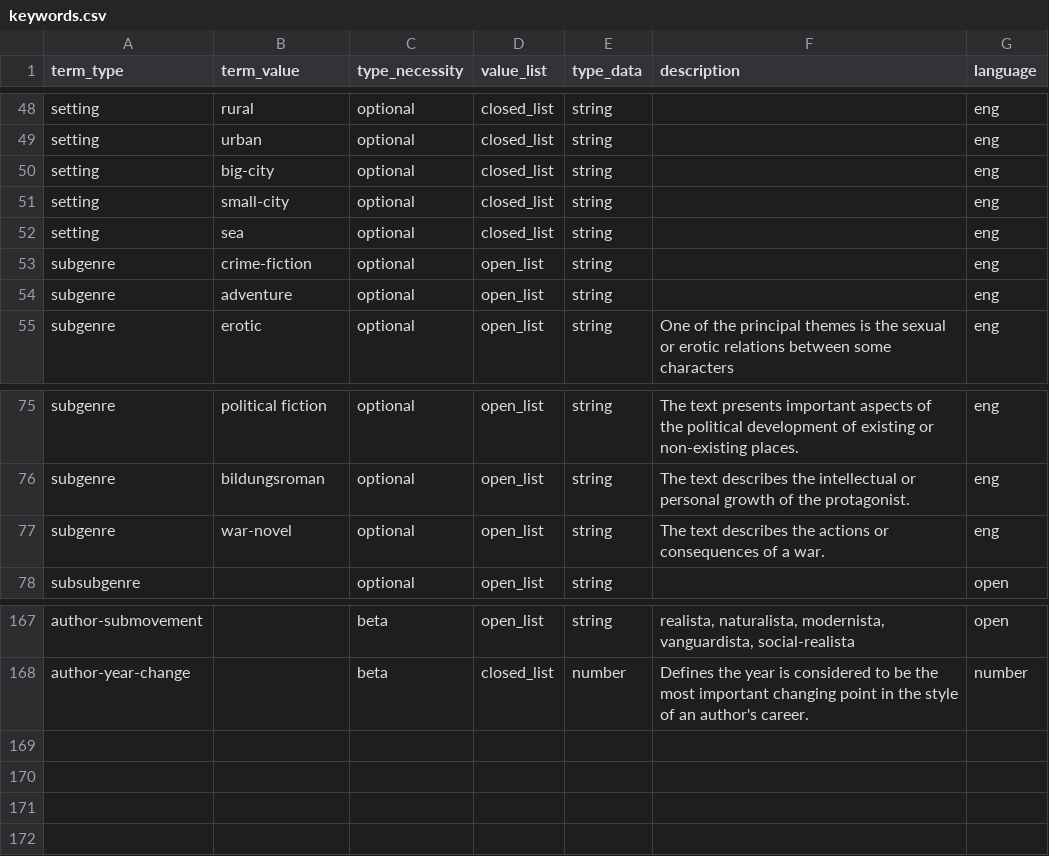
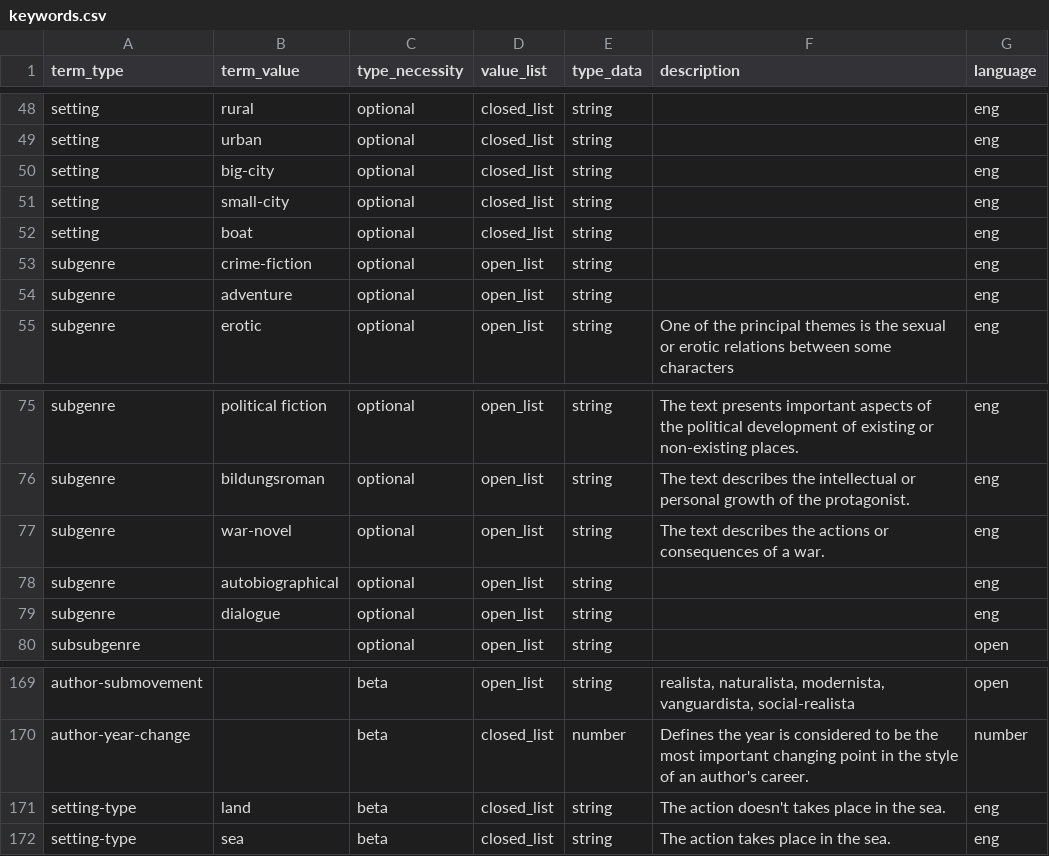
Before and after one commit to cligs/reference, a CSV file: keywords/keywords.csv, drawn as a sheet; only a part is shown, gaps mark what is left out.

Commit message:
some new values

```diff
--- a/keywords/keywords.csv
+++ b/keywords/keywords.csv
@@ -51,3 +51,3 @@ setting	big-city	optional	closed_list	string		eng
 setting	small-city	optional	closed_list	string		eng
-setting	sea	optional	closed_list	string		eng
+setting	boat	optional	closed_list	string		eng
 subgenre	crime-fiction	optional	open_list	string		eng
@@ -77,2 +77,4 @@ subgenre	bildungsroman	optional	open_list	string	The text describes the intellec
 subgenre	war-novel	optional	open_list	string	The text describes the actions or consequences of a war.	eng
+subgenre	autobiographical	optional	open_list	string		eng
+subgenre	dialogue	optional	open_list	string		eng
 subsubgenre		optional	open_list	string		open
@@ -168 +170,3 @@ author-submovement		beta	open_list	string	realista, naturalista, modernista, van
 author-year-change		beta	closed_list	number	Defines the year is considered to be the most important changing point in the style of an author's career.	number
+setting-type	land	beta	closed_list	string	The action doesn't takes place in the sea.	eng
+setting-type	sea	beta	closed_list	string	The action takes place in the sea.	eng
```
